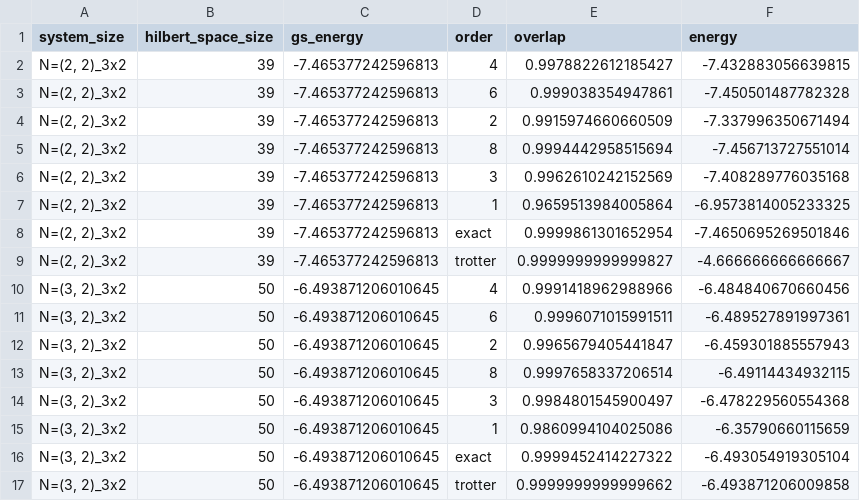
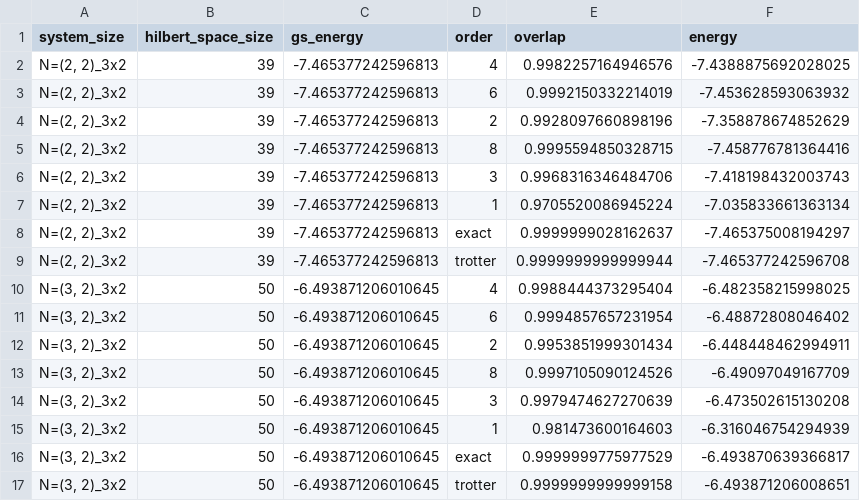
Before and after one commit to GoodStuff11/ML-signproblem, a CSV file: experimenting/ed/data-summary/fig4.csv, drawn as a sheet; only a part is shown; the diff covers the shown part only.

```diff
--- a/experimenting/ed/data-summary/fig4.csv
+++ b/experimenting/ed/data-summary/fig4.csv
@@ -1,17 +1,17 @@
 system_size,hilbert_space_size,gs_energy,order,overlap,energy
-"N=(2, 2)_3x2",39,-7.465377242596813,4,0.9978822612185427,-7.432883056639815
-"N=(2, 2)_3x2",39,-7.465377242596813,6,0.999038354947861,-7.450501487782328
-"N=(2, 2)_3x2",39,-7.465377242596813,2,0.9915974660660509,-7.337996350671494
-"N=(2, 2)_3x2",39,-7.465377242596813,8,0.9994442958515694,-7.456713727551014
-"N=(2, 2)_3x2",39,-7.465377242596813,3,0.9962610242152569,-7.408289776035168
-"N=(2, 2)_3x2",39,-7.465377242596813,1,0.9659513984005864,-6.9573814005233325
-"N=(2, 2)_3x2",39,-7.465377242596813,exact,0.9999861301652954,-7.4650695269501846
-"N=(2, 2)_3x2",39,-7.465377242596813,trotter,0.9999999999999827,-4.666666666666667
-"N=(3, 2)_3x2",50,-6.493871206010645,4,0.9991418962988966,-6.484840670660456
-"N=(3, 2)_3x2",50,-6.493871206010645,6,0.9996071015991511,-6.489527891997361
-"N=(3, 2)_3x2",50,-6.493871206010645,2,0.9965679405441847,-6.459301885557943
-"N=(3, 2)_3x2",50,-6.493871206010645,8,0.9997658337206514,-6.49114434932115
-"N=(3, 2)_3x2",50,-6.493871206010645,3,0.9984801545900497,-6.478229560554368
-"N=(3, 2)_3x2",50,-6.493871206010645,1,0.9860994104025086,-6.35790660115659
-"N=(3, 2)_3x2",50,-6.493871206010645,exact,0.9999452414227322,-6.493054919305104
-"N=(3, 2)_3x2",50,-6.493871206010645,trotter,0.9999999999999662,-6.493871206009858
+"N=(2, 2)_3x2",39,-7.465377242596813,4,0.9982257164946576,-7.4388875692028025
+"N=(2, 2)_3x2",39,-7.465377242596813,6,0.9992150332214019,-7.453628593063932
+"N=(2, 2)_3x2",39,-7.465377242596813,2,0.9928097660898196,-7.358878674852629
+"N=(2, 2)_3x2",39,-7.465377242596813,8,0.9995594850328715,-7.458776781364416
+"N=(2, 2)_3x2",39,-7.465377242596813,3,0.9968316346484706,-7.418198432003743
+"N=(2, 2)_3x2",39,-7.465377242596813,1,0.9705520086945224,-7.035833661363134
+"N=(2, 2)_3x2",39,-7.465377242596813,exact,0.9999999028162637,-7.465375008194297
+"N=(2, 2)_3x2",39,-7.465377242596813,trotter,0.9999999999999944,-7.465377242596708
+"N=(3, 2)_3x2",50,-6.493871206010645,4,0.9988444373295404,-6.482358215998025
+"N=(3, 2)_3x2",50,-6.493871206010645,6,0.9994857657231954,-6.48872808046402
+"N=(3, 2)_3x2",50,-6.493871206010645,2,0.9953851999301434,-6.448448462994911
+"N=(3, 2)_3x2",50,-6.493871206010645,8,0.9997105090124526,-6.49097049167709
+"N=(3, 2)_3x2",50,-6.493871206010645,3,0.9979474627270639,-6.473502615130208
+"N=(3, 2)_3x2",50,-6.493871206010645,1,0.981473600164603,-6.316046754294939
+"N=(3, 2)_3x2",50,-6.493871206010645,exact,0.9999999775977529,-6.493870639366817
+"N=(3, 2)_3x2",50,-6.493871206010645,trotter,0.9999999999999158,-6.493871206008651
```
Also changed, not shown: 128 edited cells elsewhere in this file, experimenting/ed/data-summary/fig2.csv, 57 other files.
